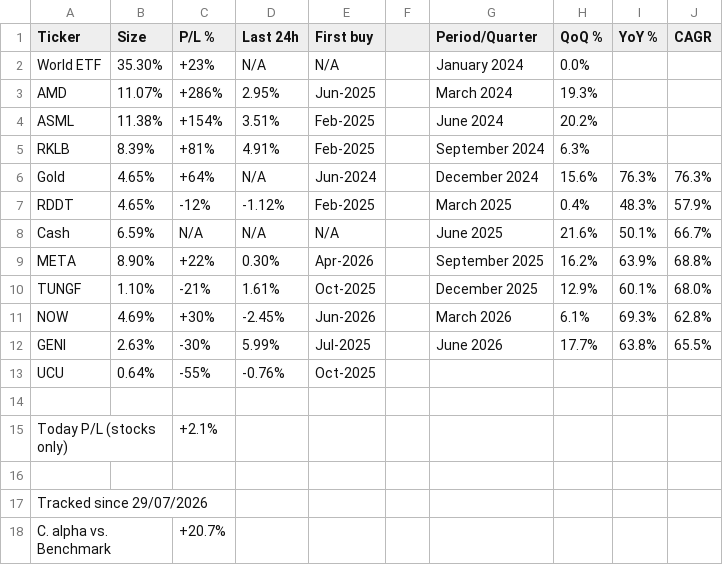
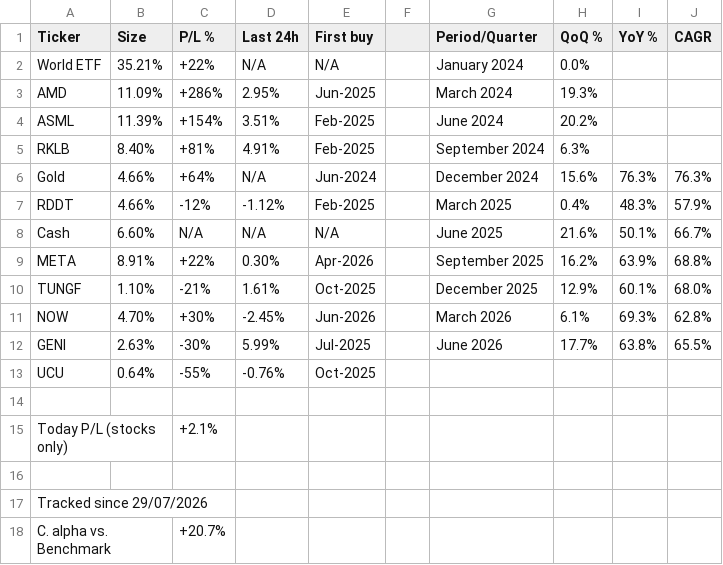
Before and after one commit to firefoxmx/wealth-data, a CSV file: portfolio.csv, drawn as a sheet; only a part is shown.

Commit message:
auto-update 2026-10-04

```diff
--- a/portfolio.csv
+++ b/portfolio.csv
@@ -1,12 +1,12 @@
 Ticker,Size,P/L %,Last 24h,First buy,,Period/Quarter,QoQ %,YoY %,CAGR
-World ETF,35.30%,+23%,N/A,N/A,,January 2024,0.0%,,
-AMD,11.07%,+286%,2.95%,Jun-2025,,March 2024,19.3%,,
-ASML,11.38%,+154%,3.51%,Feb-2025,,June 2024,20.2%,,
-RKLB,8.39%,+81%,4.91%,Feb-2025,,September 2024,6.3%,,
-Gold,4.65%,+64%,N/A,Jun-2024,,December 2024,15.6%,76.3%,76.3%
-RDDT,4.65%,-12%,-1.12%,Feb-2025,,March 2025,0.4%,48.3%,57.9%
-Cash,6.59%,N/A,N/A,N/A,,June 2025,21.6%,50.1%,66.7%
-META,8.90%,+22%,0.30%,Apr-2026,,September 2025,16.2%,63.9%,68.8%
+World ETF,35.21%,+22%,N/A,N/A,,January 2024,0.0%,,
+AMD,11.09%,+286%,2.95%,Jun-2025,,March 2024,19.3%,,
+ASML,11.39%,+154%,3.51%,Feb-2025,,June 2024,20.2%,,
+RKLB,8.40%,+81%,4.91%,Feb-2025,,September 2024,6.3%,,
+Gold,4.66%,+64%,N/A,Jun-2024,,December 2024,15.6%,76.3%,76.3%
+RDDT,4.66%,-12%,-1.12%,Feb-2025,,March 2025,0.4%,48.3%,57.9%
+Cash,6.60%,N/A,N/A,N/A,,June 2025,21.6%,50.1%,66.7%
+META,8.91%,+22%,0.30%,Apr-2026,,September 2025,16.2%,63.9%,68.8%
 TUNGF,1.10%,-21%,1.61%,Oct-2025,,December 2025,12.9%,60.1%,68.0%
-NOW,4.69%,+30%,-2.45%,Jun-2026,,March 2026,6.1%,69.3%,62.8%
+NOW,4.70%,+30%,-2.45%,Jun-2026,,March 2026,6.1%,69.3%,62.8%
 GENI,2.63%,-30%,5.99%,Jul-2025,,June 2026,17.7%,63.8%,65.5%
```
